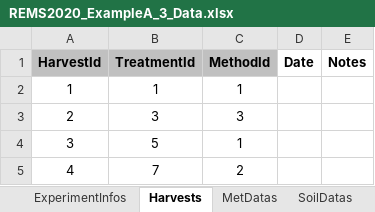
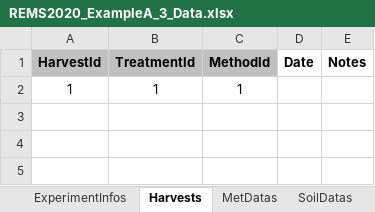
Before and after one commit to QAAFI/REMS2020, an Excel workbook: DataFiles/REMS2020_ExampleA_3_Data.xlsx, sheet Harvests, drawn as a sheet; values as stored, in another font and other column widths than the file's, no borders; the diff names each change by its address in the sheet, - before the commit and + after, or states it on an @@ line.

Commit message:
Added/removed data files for testing

```diff
--- a/DataFiles/REMS2020_ExampleA_3_Data.xlsx (sheet Harvests)
+++ b/DataFiles/REMS2020_ExampleA_3_Data.xlsx (sheet Harvests)
-row 3: 2 | 3 | 3
-row 4: 3 | 5 | 1
-row 5: 4 | 7 | 2
```
Also changed, not shown: 5 other files.
